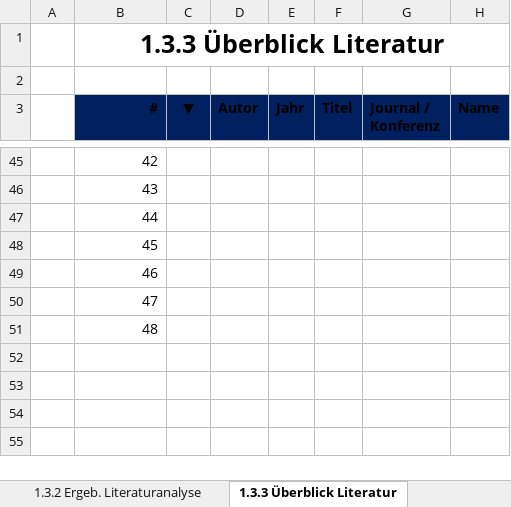
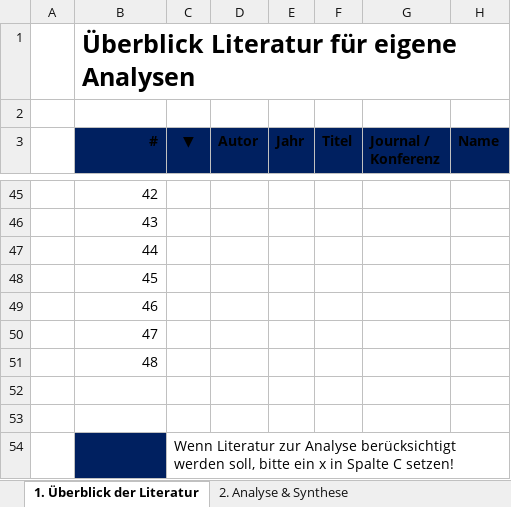
Before and after one commit to masterarbeit-wuebken/masterarbeit-wuebken.github.io, an Excel workbook: 268b988f07fa780c25e81d6243becf0879d85c72/Tool/downloads/Excel_Sheet.xlsm, sheet 1. Überblick der Literatur, drawn as a sheet; only a part is shown, gaps mark what is left out; values as stored, in another font and other column widths than the file's, no borders; charts and pictures and conditional formats and table styles not drawn; the diff names each change by its address in the sheet, - before the commit and + after, or states it on an @@ line.

Commit message:
Excel_Sheet

```diff
--- a/268b988f07fa780c25e81d6243becf0879d85c72/Tool/downloads/Excel_Sheet.xlsm (sheet 1. Überblick der Literatur)
+++ b/268b988f07fa780c25e81d6243becf0879d85c72/Tool/downloads/Excel_Sheet.xlsm (sheet 1. Überblick der Literatur)
-sheet tab: 1.3.3 Überblick Literatur
+sheet tab: 1. Überblick der Literatur
-B1 (#): 1.3.3 Überblick Literatur
+B1 (#): Überblick Literatur für eigene Analysen
-B1 alignment: center
+B1 alignment: left
+row 52: (empty)
+row 53: (empty)
+row 54:  |  | Wenn Literatur zur Analyse berücksichtigt werden soll, bitte ein x in Spalte C setzen!
```
Also changed, not shown: sheet 4 Ergebnisse Literaturanalyse 3, sheet 2. Analyse & Synthese, sheet 3 Ergebnisse Literaturrecherche, sheet 4 Ergebnisse Literaturanalyse 1, sheet Zusatz_Suchstrings, other sheet tabs, formulas that keep their value, charts or pictures.
